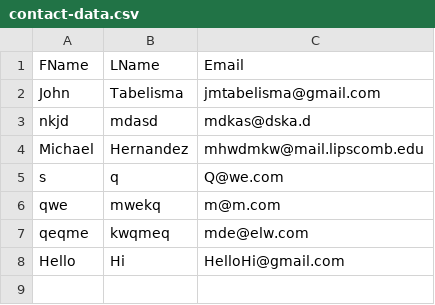
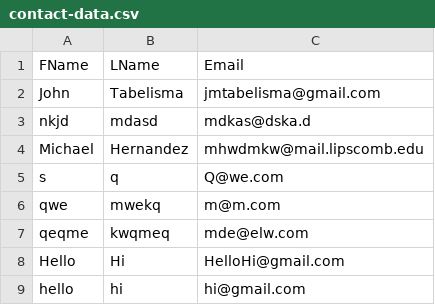
Before and after one commit to Lunatic-Labs/pointless-project, a CSV file: web-server/includes/contact-data.csv, drawn as a sheet.

```diff
--- a/web-server/includes/contact-data.csv
+++ b/web-server/includes/contact-data.csv
@@ -8 +8,2 @@ qeqme,kwqmeq,mde@elw.com
 Hello,Hi,HelloHi@gmail.com
+hello,hi,hi@gmail.com
```
Also changed, not shown: 1 other file.
